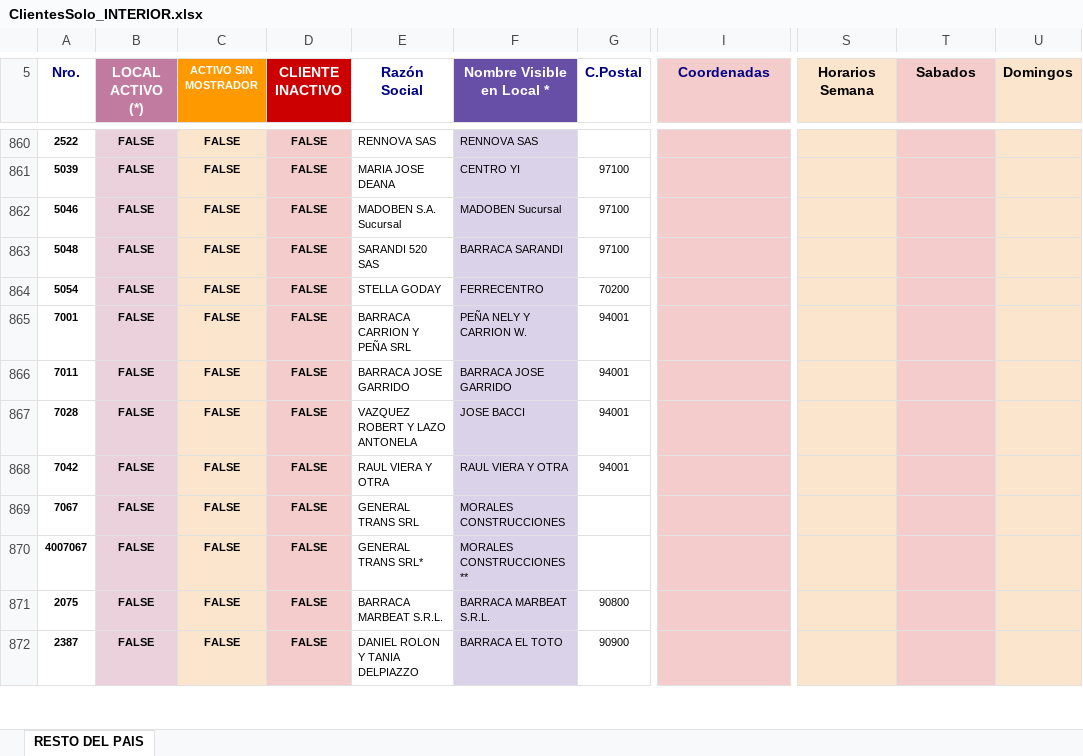
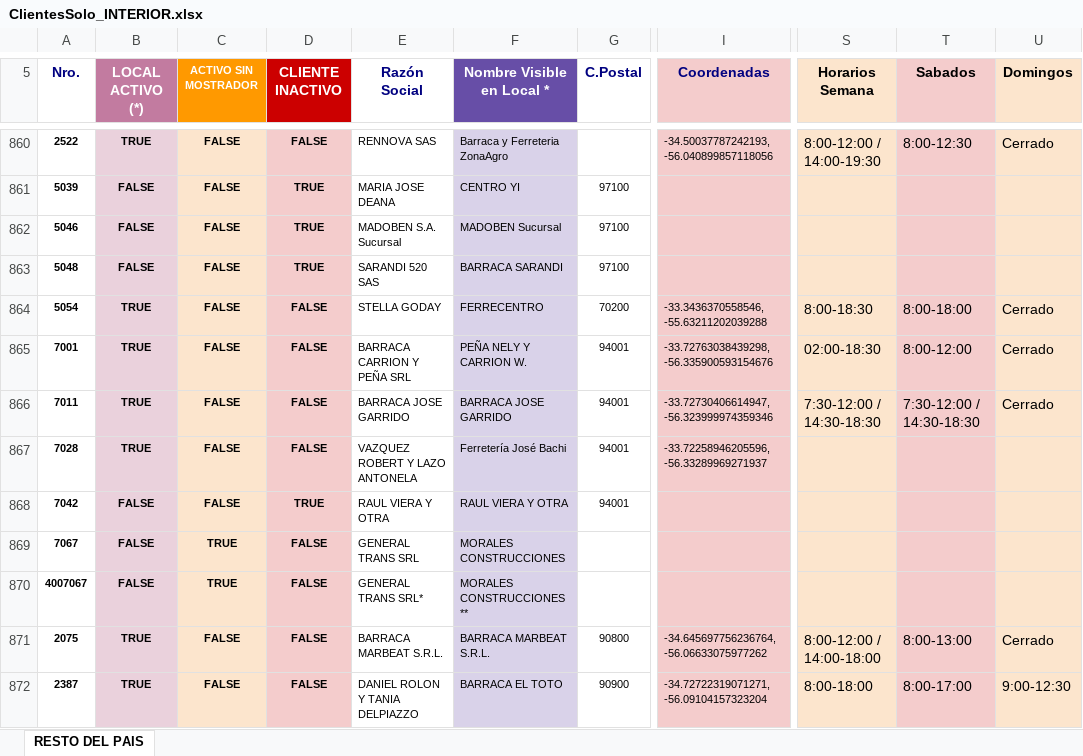
Before and after one commit to GeroRS33/MapaWebLimitada, an Excel workbook: ClientesSolo_INTERIOR.xlsx, sheet RESTO DEL PAIS, drawn as a sheet; only a part is shown, gaps mark what is left out; values as stored, in another font and other column widths than the file's, no borders; charts and pictures not drawn; the diff covers the shown part only; the diff names each change by its address in the sheet, - before the commit and + after, or states it on an @@ line.

```diff
--- a/ClientesSolo_INTERIOR.xlsx (sheet RESTO DEL PAIS)
+++ b/ClientesSolo_INTERIOR.xlsx (sheet RESTO DEL PAIS)
-B860 (LOCAL ACTIVO (*)): FALSE
+B860 (LOCAL ACTIVO (*)): TRUE
-F860 (Nombre Visible en Local *): RENNOVA SAS
+F860 (Nombre Visible en Local *): Barraca y Ferreteria ZonaAgro
-I860 (Coordenadas): (empty)
+I860 (Coordenadas): -34.50037787242193, -56.040899857118056
-S860 (Horarios Semana): (empty)
+S860 (Horarios Semana): 8:00-12:00 / 14:00-19:30
-T860 (Sabados): (empty)
+T860 (Sabados): 8:00-12:30
-U860 (Domingos): (empty)
+U860 (Domingos): Cerrado
-D861:D863 (CLIENTE INACTIVO): FALSE
+D861:D863 (CLIENTE INACTIVO): TRUE
-B864:B867 (LOCAL ACTIVO (*)): FALSE
+B864:B867 (LOCAL ACTIVO (*)): TRUE
-I864 (Coordenadas): (empty)
+I864 (Coordenadas): -33.3436370558546, -55.63211202039288
-S864 (Horarios Semana): (empty)
+S864 (Horarios Semana): 8:00-18:30
-T864 (Sabados): (empty)
+T864 (Sabados): 8:00-18:00
-U864:U866 (Domingos): (empty)
+U864:U866 (Domingos): Cerrado
-I865 (Coordenadas): (empty)
+I865 (Coordenadas): -33.72763038439298, -56.335900593154676
-S865 (Horarios Semana): (empty)
+S865 (Horarios Semana): 02:00-18:30
-T865 (Sabados): (empty)
+T865 (Sabados): 8:00-12:00
-I866 (Coordenadas): (empty)
+I866 (Coordenadas): -33.72730406614947, -56.323999974359346
-S866 (Horarios Semana): (empty)
+S866 (Horarios Semana): 7:30-12:00 / 14:30-18:30
-T866 (Sabados): (empty)
+T866 (Sabados): 7:30-12:00 / 14:30-18:30
-F867 (Nombre Visible en Local *): JOSE BACCI
+F867 (Nombre Visible en Local *): Ferretería José Bachi
-I867 (Coordenadas): (empty)
+I867 (Coordenadas): -33.72258946205596, -56.33289969271937
-D868 (CLIENTE INACTIVO): FALSE
+D868 (CLIENTE INACTIVO): TRUE
-C869:C870 (ACTIVO SIN MOSTRADOR): FALSE
+C869:C870 (ACTIVO SIN MOSTRADOR): TRUE
-B871:B872 (LOCAL ACTIVO (*)): FALSE
+B871:B872 (LOCAL ACTIVO (*)): TRUE
-I871 (Coordenadas): (empty)
+I871 (Coordenadas): -34.645697756236764, -56.06633075977262
-S871 (Horarios Semana): (empty)
+S871 (Horarios Semana): 8:00-12:00 / 14:00-18:00
-T871 (Sabados): (empty)
+T871 (Sabados): 8:00-13:00
-U871 (Domingos): (empty)
+U871 (Domingos): Cerrado
-I872 (Coordenadas): (empty)
+I872 (Coordenadas): -34.72722319071271, -56.09104157323204
-S872 (Horarios Semana): (empty)
+S872 (Horarios Semana): 8:00-18:00
-T872 (Sabados): (empty)
+T872 (Sabados): 8:00-17:00
-U872 (Domingos): (empty)
+U872 (Domingos): 9:00-12:30
```
Also changed, not shown: 527 edited cells elsewhere in this sheet.
